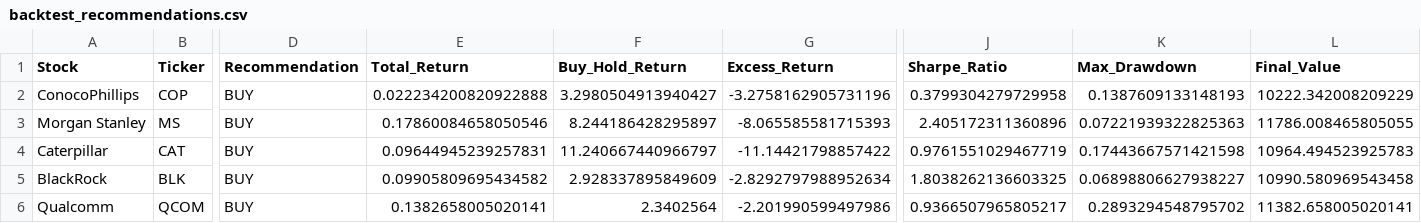
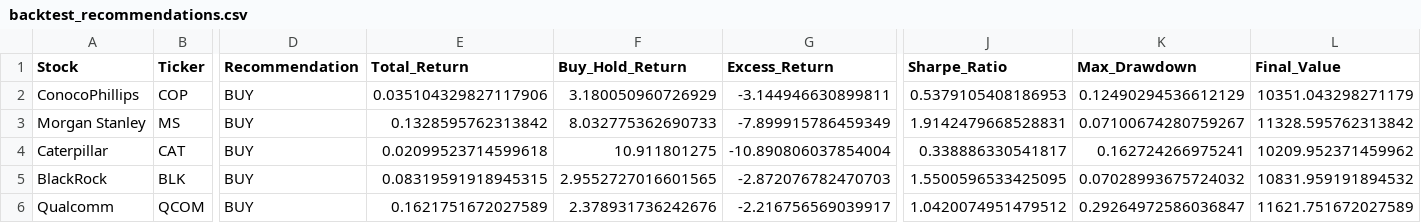
Before and after one commit to garywoodham/woody_stocks, a CSV file: backtest_recommendations.csv, drawn as a sheet; only a part is shown, gaps mark what is left out; the diff covers the shown part only; the diff names each change by its address in the sheet, - before the commit and + after, or states it on an @@ line.

```diff
--- a/backtest_recommendations.csv
+++ b/backtest_recommendations.csv
-E2 (Total_Return): 0.022234200820922888
+E2 (Total_Return): 0.035104329827117906
-F2 (Buy_Hold_Return): 3.2980504913940427
+F2 (Buy_Hold_Return): 3.180050960726929
-G2 (Excess_Return): -3.2758162905731196
+G2 (Excess_Return): -3.144946630899811
-J2 (Sharpe_Ratio): 0.3799304279729958
+J2 (Sharpe_Ratio): 0.5379105408186953
-K2 (Max_Drawdown): 0.1387609133148193
+K2 (Max_Drawdown): 0.12490294536612129
-L2 (Final_Value): 10222.342008209229
+L2 (Final_Value): 10351.043298271179
-E3 (Total_Return): 0.17860084658050546
+E3 (Total_Return): 0.1328595762313842
-F3 (Buy_Hold_Return): 8.244186428295897
+F3 (Buy_Hold_Return): 8.032775362690733
-G3 (Excess_Return): -8.065585581715393
+G3 (Excess_Return): -7.899915786459349
-J3 (Sharpe_Ratio): 2.405172311360896
+J3 (Sharpe_Ratio): 1.9142479668528831
-K3 (Max_Drawdown): 0.07221939322825363
+K3 (Max_Drawdown): 0.07100674280759267
-L3 (Final_Value): 11786.008465805055
+L3 (Final_Value): 11328.595762313842
-E4 (Total_Return): 0.09644945239257831
+E4 (Total_Return): 0.02099523714599618
-F4 (Buy_Hold_Return): 11.240667440966797
+F4 (Buy_Hold_Return): 10.911801275
-G4 (Excess_Return): -11.14421798857422
+G4 (Excess_Return): -10.890806037854004
-J4 (Sharpe_Ratio): 0.9761551029467719
+J4 (Sharpe_Ratio): 0.338886330541817
-K4 (Max_Drawdown): 0.17443667571421598
+K4 (Max_Drawdown): 0.162724266975241
-L4 (Final_Value): 10964.494523925783
+L4 (Final_Value): 10209.952371459962
-E5 (Total_Return): 0.09905809695434582
+E5 (Total_Return): 0.08319591918945315
-F5 (Buy_Hold_Return): 2.928337895849609
+F5 (Buy_Hold_Return): 2.9552727016601565
-G5 (Excess_Return): -2.8292797988952634
+G5 (Excess_Return): -2.872076782470703
-J5 (Sharpe_Ratio): 1.8038262136603325
+J5 (Sharpe_Ratio): 1.5500596533425095
-K5 (Max_Drawdown): 0.06898806627938227
+K5 (Max_Drawdown): 0.07028993675724032
-L5 (Final_Value): 10990.580969543458
+L5 (Final_Value): 10831.959191894532
-E6 (Total_Return): 0.1382658005020141
+E6 (Total_Return): 0.1621751672027589
-F6 (Buy_Hold_Return): 2.3402564
+F6 (Buy_Hold_Return): 2.378931736242676
-G6 (Excess_Return): -2.201990599497986
+G6 (Excess_Return): -2.216756569039917
-J6 (Sharpe_Ratio): 0.9366507965805217
+J6 (Sharpe_Ratio): 1.0420074951479512
-K6 (Max_Drawdown): 0.2893294548795702
+K6 (Max_Drawdown): 0.29264972586036847
-L6 (Final_Value): 11382.658005020141
+L6 (Final_Value): 11621.751672027589
```
Also changed, not shown: 32 edited cells elsewhere in this file, daily_signals.csv, earnings_calendar.csv, 3 other files.
